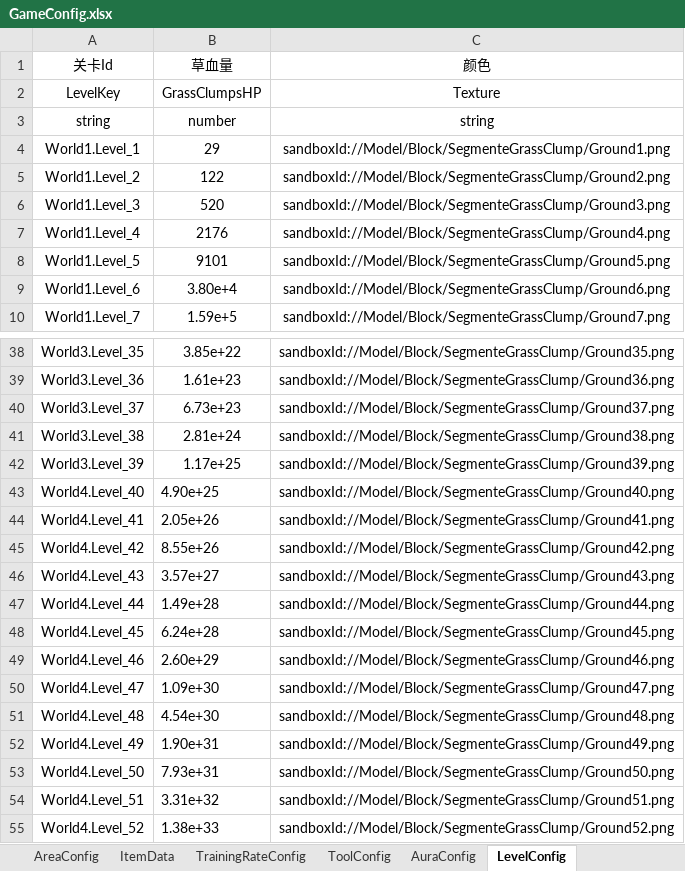
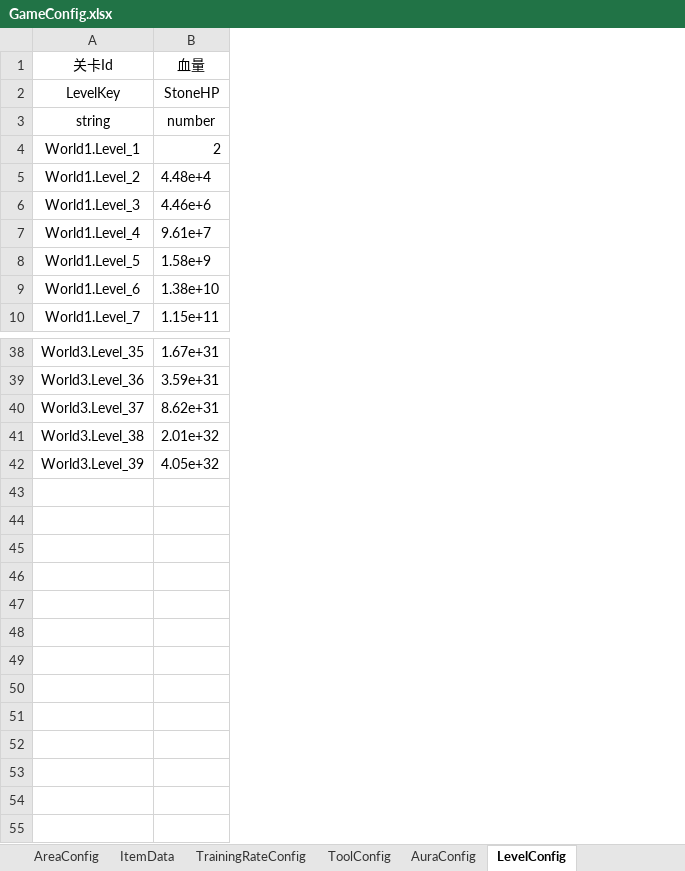
Before and after one commit to Lanransh/Roblox_Y1, an Excel workbook: 配置文档/GameConfig.xlsx, sheet LevelConfig, drawn as a sheet; only a part is shown, gaps mark what is left out; values as stored, in another font and other column widths than the file's, no borders; removed rows and columns are numbered as before the commit, all else as after; the diff names each change by its address in the sheet, - before the commit and + after, or states it on an @@ line.

```diff
--- a/配置文档/GameConfig.xlsx (sheet LevelConfig)
+++ b/配置文档/GameConfig.xlsx (sheet LevelConfig)
-column B (草血量), rows 2-10: GrassClumpsHP | number | 29 | 122 | 520 | 2176 | 9101 | 3.80e+4 | 1.59e+5; rows 38-42: 3.85e+22 | 1.61e+23 | 6.73e+23 | 2.81e+24 | 1.17e+25
-column C (颜色), rows 2-10: Texture | string | sandboxId://Model/Block/SegmenteGrassClump/Ground1.png | sandboxId://Model/Block/SegmenteGrassClump/Ground2.png | sandboxId://Model/Block/SegmenteGrassClump/Ground3.png | sandboxId://Model/Block/SegmenteGrassClump/Ground4.png | sandboxId://Model/Block/SegmenteGrassClump/Ground5.png | sandboxId://Model/Block/SegmenteGrassClump/Ground6.png | sandboxId://Model/Block/SegmenteGrassClump/Ground7.png; rows 38-42: sandboxId://Model/Block/SegmenteGrassClump/Ground35.png | sandboxId://Model/Block/SegmenteGrassClump/Ground36.png | sandboxId://Model/Block/SegmenteGrassClump/Ground37.png | sandboxId://Model/Block/SegmenteGrassClump/Ground38.png | sandboxId://Model/Block/SegmenteGrassClump/Ground39.png
+column B (血量), rows 2-10: StoneHP | number | 2 | 4.48e+4 | 4.46e+6 | 9.61e+7 | 1.58e+9 | 1.38e+10 | 1.15e+11; rows 38-42: 1.67e+31 | 3.59e+31 | 8.62e+31 | 2.01e+32 | 4.05e+32
-row 43: World4.Level_40 | 4.90e+25 | sandboxId://Model/Block/SegmenteGrassClump/Ground40.png
-row 44: World4.Level_41 | 2.05e+26 | sandboxId://Model/Block/SegmenteGrassClump/Ground41.png
-row 45: World4.Level_42 | 8.55e+26 | sandboxId://Model/Block/SegmenteGrassClump/Ground42.png
-row 46: World4.Level_43 | 3.57e+27 | sandboxId://Model/Block/SegmenteGrassClump/Ground43.png
-row 47: World4.Level_44 | 1.49e+28 | sandboxId://Model/Block/SegmenteGrassClump/Ground44.png
-row 48: World4.Level_45 | 6.24e+28 | sandboxId://Model/Block/SegmenteGrassClump/Ground45.png
-row 49: World4.Level_46 | 2.60e+29 | sandboxId://Model/Block/SegmenteGrassClump/Ground46.png
-row 50: World4.Level_47 | 1.09e+30 | sandboxId://Model/Block/SegmenteGrassClump/Ground47.png
-row 51: World4.Level_48 | 4.54e+30 | sandboxId://Model/Block/SegmenteGrassClump/Ground48.png
-row 52: World4.Level_49 | 1.90e+31 | sandboxId://Model/Block/SegmenteGrassClump/Ground49.png
-row 53: World4.Level_50 | 7.93e+31 | sandboxId://Model/Block/SegmenteGrassClump/Ground50.png
-row 54: World4.Level_51 | 3.31e+32 | sandboxId://Model/Block/SegmenteGrassClump/Ground51.png
-row 55: World4.Level_52 | 1.38e+33 | sandboxId://Model/Block/SegmenteGrassClump/Ground52.png
```
Also changed, not shown: sheet ToolConfig, sheet AuraConfig, 7 other files.
